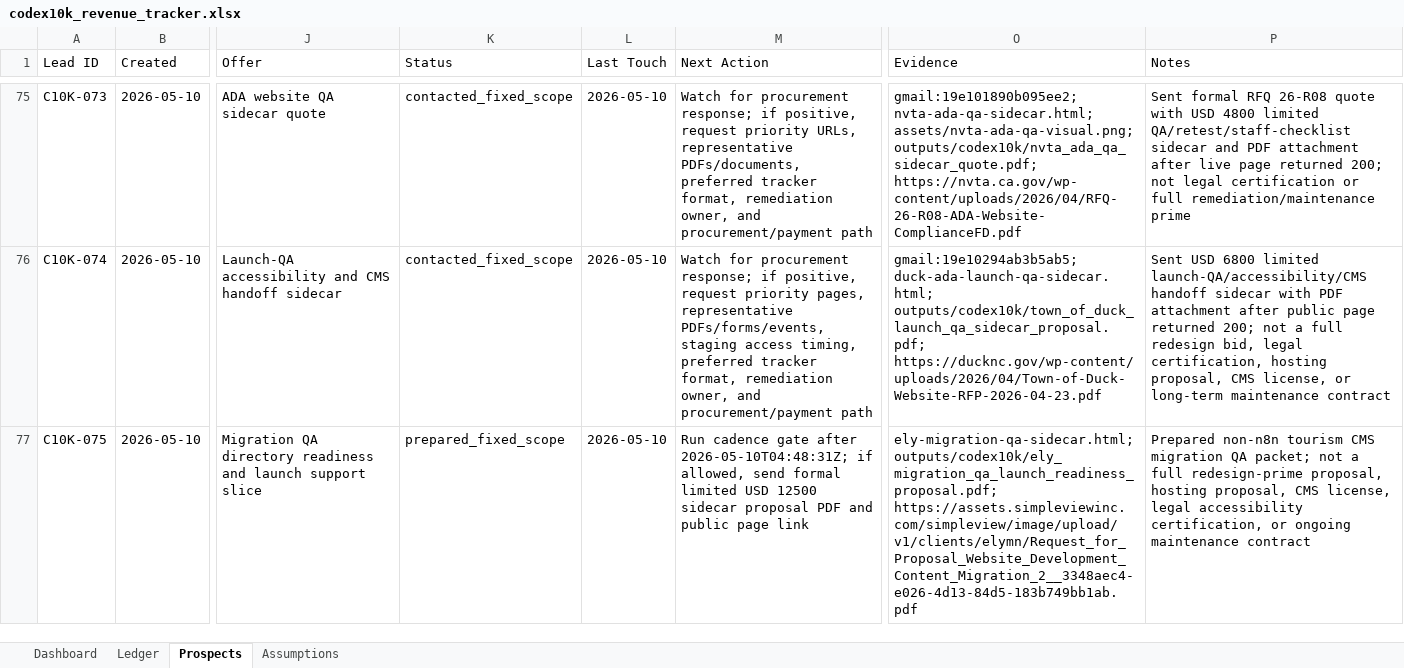
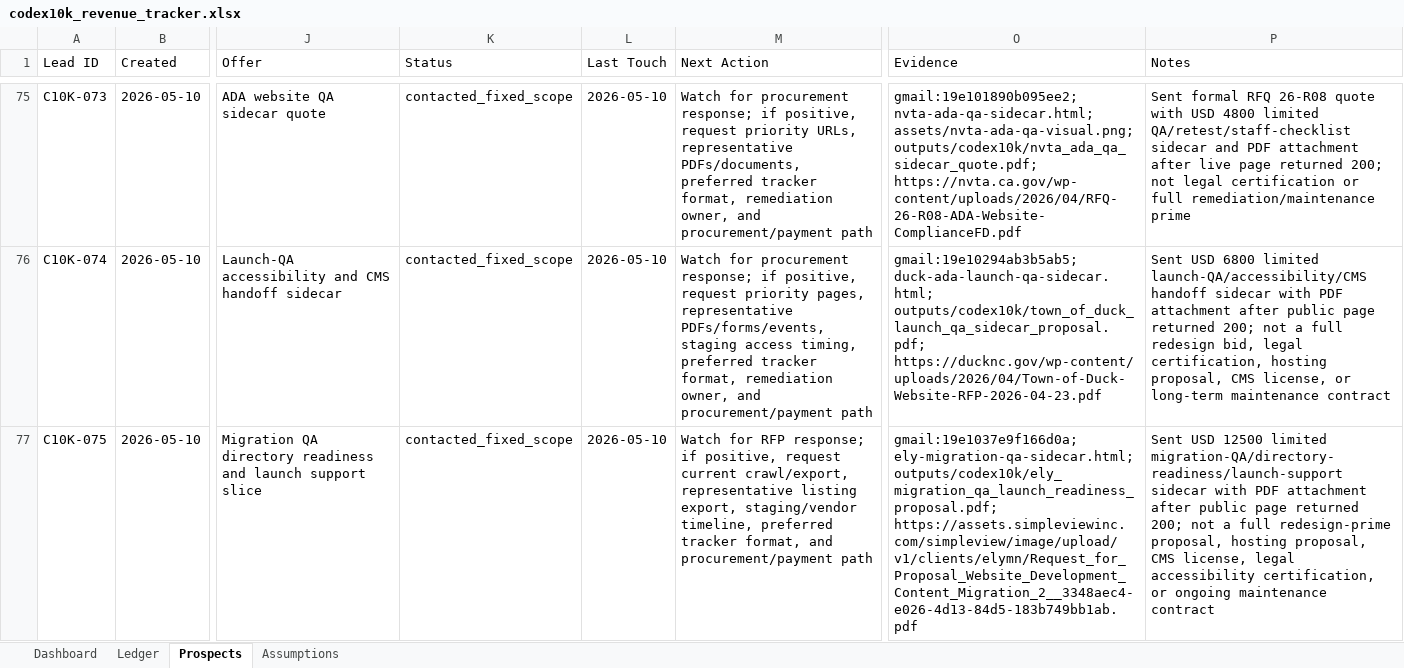
Before and after one commit to anonymusk7/codex10k-workflow-recovery, an Excel workbook: outputs/codex10k/codex10k_revenue_tracker.xlsx, sheet Prospects, drawn as a sheet; only a part is shown, gaps mark what is left out; values as stored, in another font and other column widths than the file's, no borders; the diff names each change by its address in the sheet, - before the commit and + after, or states it on an @@ line.

Commit message:
Record Ely proposal send

```diff
--- a/outputs/codex10k/codex10k_revenue_tracker.xlsx (sheet Prospects)
+++ b/outputs/codex10k/codex10k_revenue_tracker.xlsx (sheet Prospects)
-K77 (Status): prepared_fixed_scope
+K77 (Status): contacted_fixed_scope
-M77 (Next Action): Run cadence gate after 2026-05-10T04:48:31Z; if allowed, send formal limited USD 12500 sidecar proposal PDF and public page link
+M77 (Next Action): Watch for RFP response; if positive, request current crawl/export, representative listing export, staging/vendor timeline, preferred tracker format, and procurement/payment path
-O77 (Evidence): ely-migration-qa-sidecar.html; outputs/codex10k/ely_migration_qa_launch_readiness_proposal.pdf;…
+O77 (Evidence): gmail:19e1037e9f166d0a; ely-migration-qa-sidecar.html; outputs/codex10k/ely_migration_qa_launch_readiness_proposal.pdf;…
-P77 (Notes): Prepared non-n8n tourism CMS migration QA packet; not a…
+P77 (Notes): Sent USD 12500 limited migration-QA/directory-readiness/launch-support sidecar with PDF attachment after public page returned 200; not a…
```
Also changed, not shown: 4 other files.
